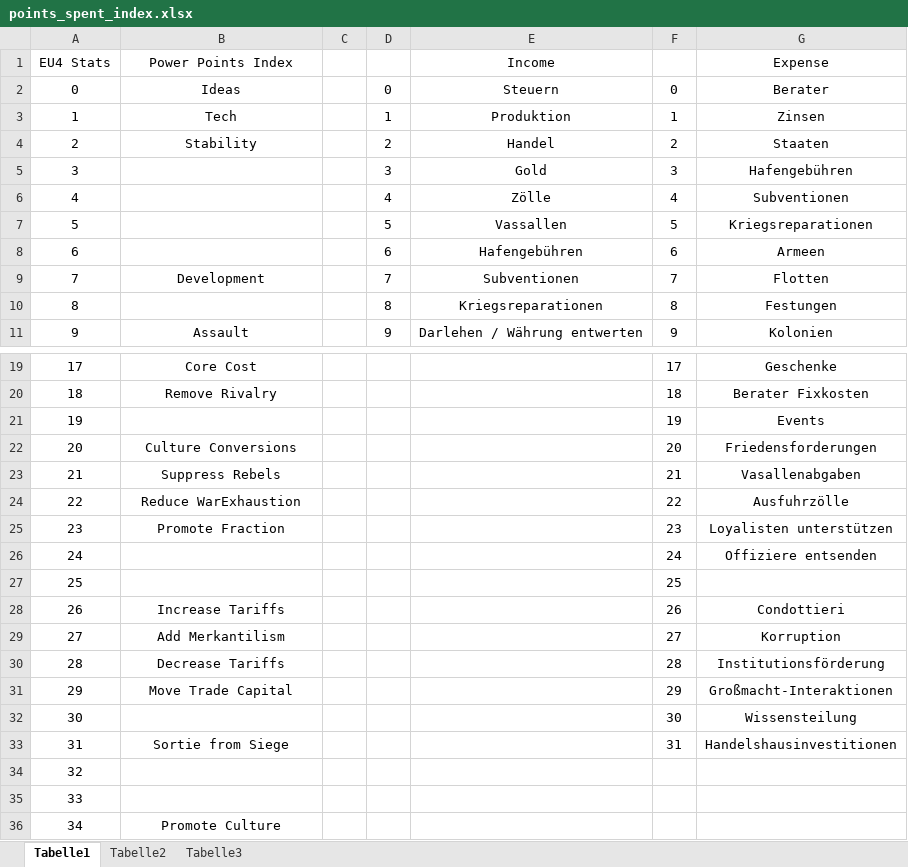
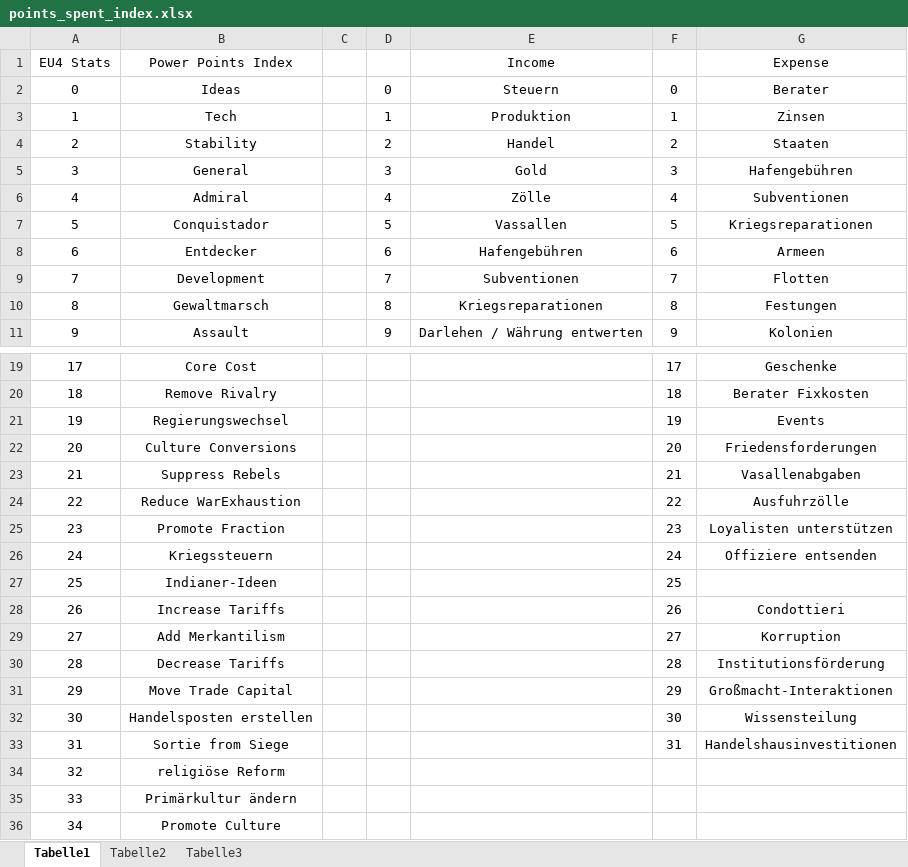
Before and after one commit to Declaminius/EU4-MP-Statstool, an Excel workbook: Auxilliary Scripts/points_spent_index.xlsx, sheet Tabelle1, drawn as a sheet; only a part is shown, gaps mark what is left out; values as stored, in another font and other column widths than the file's, no borders; the diff covers the shown part only; the diff names each change by its address in the sheet, - before the commit and + after, or states it on an @@ line.

```diff
--- a/Auxilliary Scripts/points_spent_index.xlsx (sheet Tabelle1)
+++ b/Auxilliary Scripts/points_spent_index.xlsx (sheet Tabelle1)
-B5 (Power Points Index): (empty)
+B5 (Power Points Index): General
-B6 (Power Points Index): (empty)
+B6 (Power Points Index): Admiral
-B7 (Power Points Index): (empty)
+B7 (Power Points Index): Conquistador
-B8 (Power Points Index): (empty)
+B8 (Power Points Index): Entdecker
-B10 (Power Points Index): (empty)
+B10 (Power Points Index): Gewaltmarsch
-B21 (Power Points Index): (empty)
+B21 (Power Points Index): Regierungswechsel
-B26 (Power Points Index): (empty)
+B26 (Power Points Index): Kriegssteuern
-B27 (Power Points Index): (empty)
+B27 (Power Points Index): Indianer-Ideen
-B32 (Power Points Index): (empty)
+B32 (Power Points Index): Handelsposten erstellen
-B34 (Power Points Index): (empty)
+B34 (Power Points Index): religiöse Reform
-B35 (Power Points Index): (empty)
+B35 (Power Points Index): Primärkultur ändern
```
Also changed, not shown: 2 added rows and 3 edited cells elsewhere in this sheet, 17 other files.
